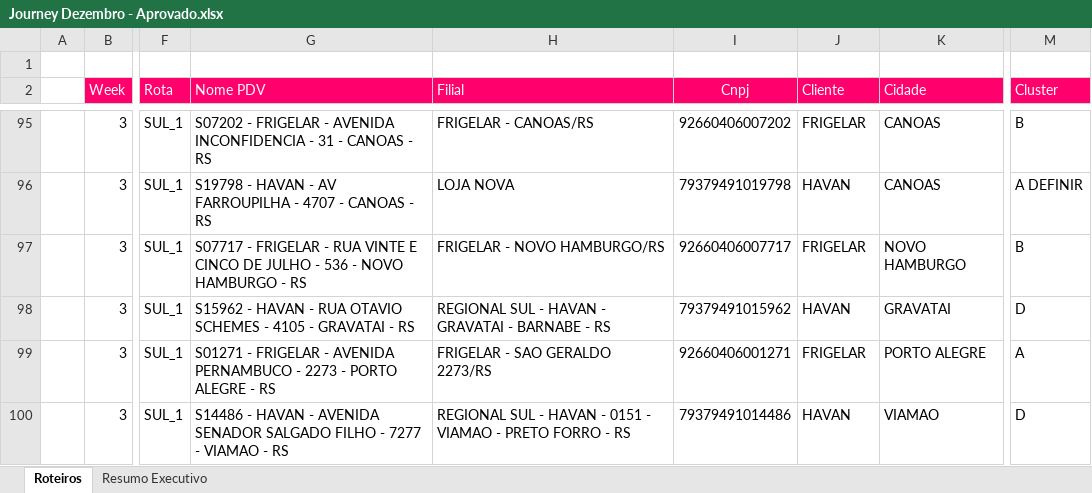
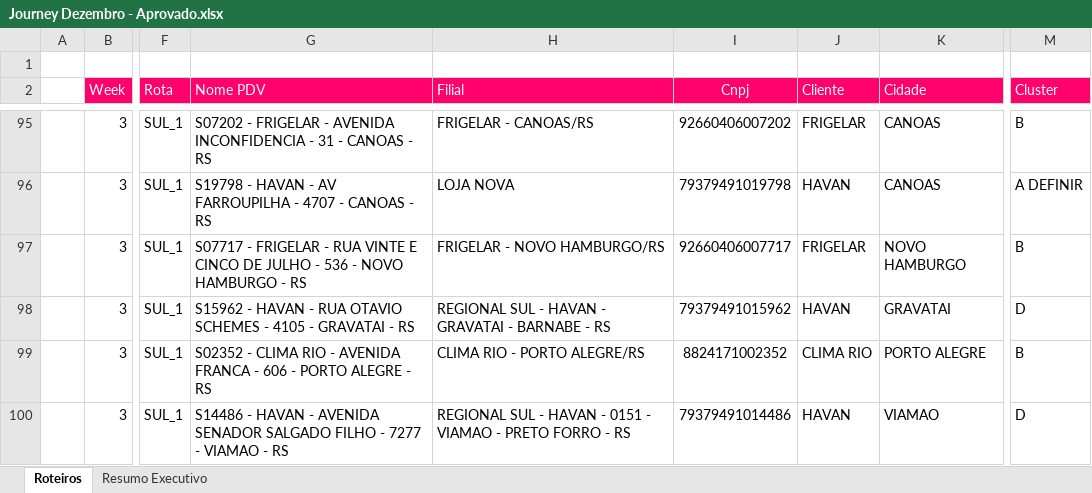
Before and after one commit to skedarmusic-maker/Route-Samsung, an Excel workbook: public/Journey Dezembro - Aprovado.xlsx, sheet Roteiros, drawn as a sheet; only a part is shown, gaps mark what is left out; values as stored, in another font and other column widths than the file's, no borders; charts and pictures not drawn; the diff covers the shown part only; the diff names each change by its address in the sheet, - before the commit and + after, or states it on an @@ line.

```diff
--- a/public/Journey Dezembro - Aprovado.xlsx (sheet Roteiros)
+++ b/public/Journey Dezembro - Aprovado.xlsx (sheet Roteiros)
-G99 (Nome PDV): S01271 - FRIGELAR - AVENIDA PERNAMBUCO - 2273 - PORTO…
+G99 (Nome PDV): S02352 - CLIMA RIO - AVENIDA FRANCA - 606 - PORTO…
-H99 (Filial): FRIGELAR - SAO GERALDO 2273/RS
+H99 (Filial): CLIMA RIO - PORTO ALEGRE/RS
-I99 (Cnpj): 92660406001271
+I99 (Cnpj): 8824171002352
-J99 (Cliente): FRIGELAR
+J99 (Cliente): CLIMA RIO
-M99 (Cluster): A
+M99 (Cluster): B
```
Also changed, not shown: 4 added rows, 4 removed rows and 58 edited cells elsewhere in this sheet, sheet Resumo Executivo, public/Journey Dezembro 2026 - DEZEMBRO.V2 edit.xlsx, public/Journey Dezembro 2026 - DEZEMBRO.V2.xlsx, 3 other files.
